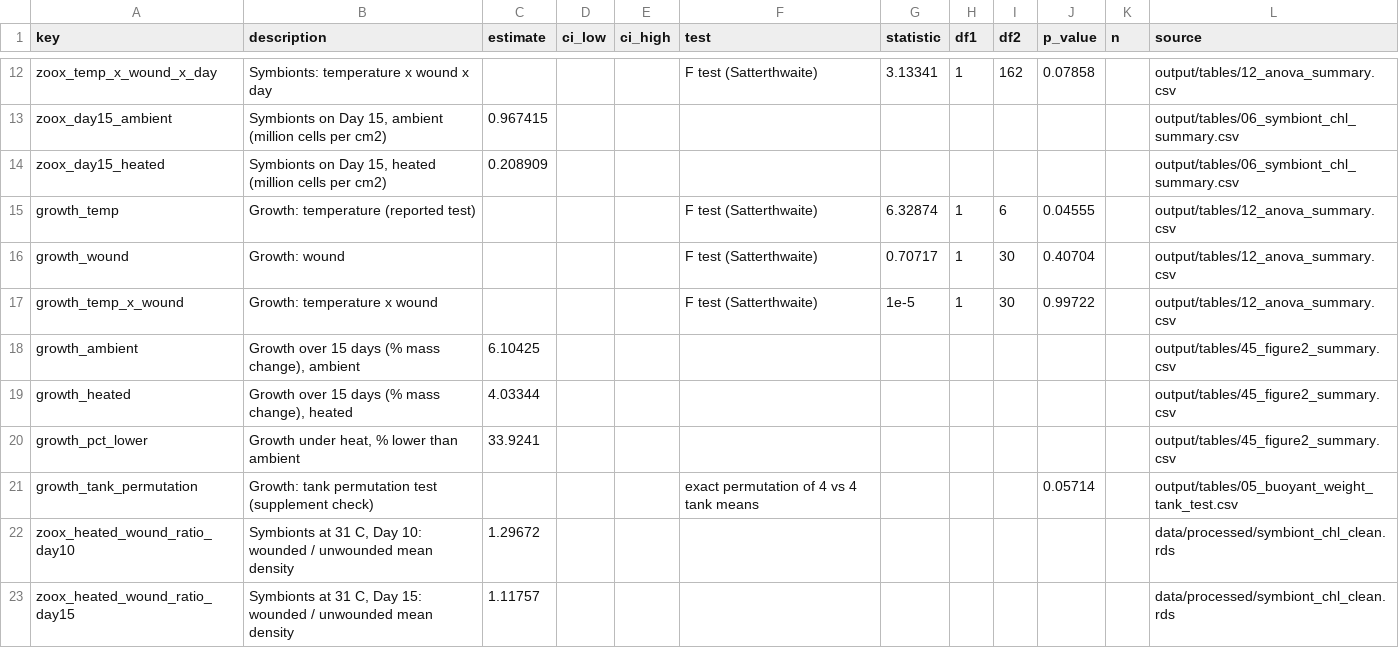
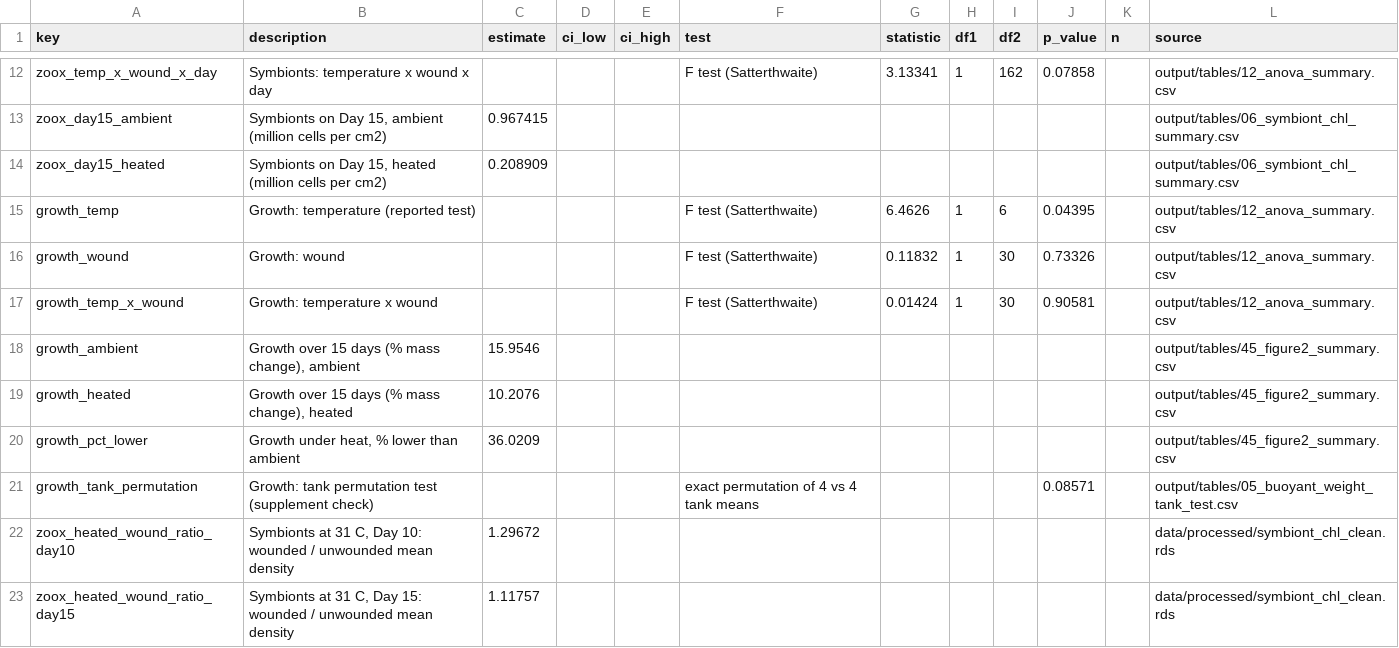
Before and after one commit to stier-lab/acropora-long-term-heat-expression, a CSV file: output/paper/physiology_numbers.csv, drawn as a sheet; only a part is shown, gaps mark what is left out.

```diff
--- a/output/paper/physiology_numbers.csv
+++ b/output/paper/physiology_numbers.csv
@@ -14,9 +14,9 @@ zoox_day15_ambient,"Symbionts on Day 15, ambient (million cells per cm2)",0.9674
 zoox_day15_heated,"Symbionts on Day 15, heated (million cells per cm2)",0.208909,,,,,,,,,output/tables/06_symbiont_chl_summary.csv
-growth_temp,Growth: temperature (reported test),,,,F test (Satterthwaite),6.32874,1,6,0.04555,,output/tables/12_anova_summary.csv
-growth_wound,Growth: wound,,,,F test (Satterthwaite),0.70717,1,30,0.40704,,output/tables/12_anova_summary.csv
-growth_temp_x_wound,Growth: temperature x wound,,,,F test (Satterthwaite),1e-5,1,30,0.99722,,output/tables/12_anova_summary.csv
-growth_ambient,"Growth over 15 days (% mass change), ambient",6.10425,,,,,,,,,output/tables/45_figure2_summary.csv
-growth_heated,"Growth over 15 days (% mass change), heated",4.03344,,,,,,,,,output/tables/45_figure2_summary.csv
-growth_pct_lower,"Growth under heat, % lower than ambient",33.9241,,,,,,,,,output/tables/45_figure2_summary.csv
-growth_tank_permutation,Growth: tank permutation test (supplement check),,,,exact permutation of 4 vs 4 tank means,,,,0.05714,,output/tables/05_buoyant_weight_tank_test.csv
+growth_temp,Growth: temperature (reported test),,,,F test (Satterthwaite),6.4626,1,6,0.04395,,output/tables/12_anova_summary.csv
+growth_wound,Growth: wound,,,,F test (Satterthwaite),0.11832,1,30,0.73326,,output/tables/12_anova_summary.csv
+growth_temp_x_wound,Growth: temperature x wound,,,,F test (Satterthwaite),0.01424,1,30,0.90581,,output/tables/12_anova_summary.csv
+growth_ambient,"Growth over 15 days (% mass change), ambient",15.9546,,,,,,,,,output/tables/45_figure2_summary.csv
+growth_heated,"Growth over 15 days (% mass change), heated",10.2076,,,,,,,,,output/tables/45_figure2_summary.csv
+growth_pct_lower,"Growth under heat, % lower than ambient",36.0209,,,,,,,,,output/tables/45_figure2_summary.csv
+growth_tank_permutation,Growth: tank permutation test (supplement check),,,,exact permutation of 4 vs 4 tank means,,,,0.08571,,output/tables/05_buoyant_weight_tank_test.csv
 zoox_heated_wound_ratio_day10,"Symbionts at 31 C, Day 10: wounded / unwounded mean density",1.29672,,,,,,,,,data/processed/symbiont_chl_clean.rds
```
Also changed, not shown: output/tables/12_anova_summary.csv, output/tables/12_genet_treatment_effects.csv, 57 other files.
